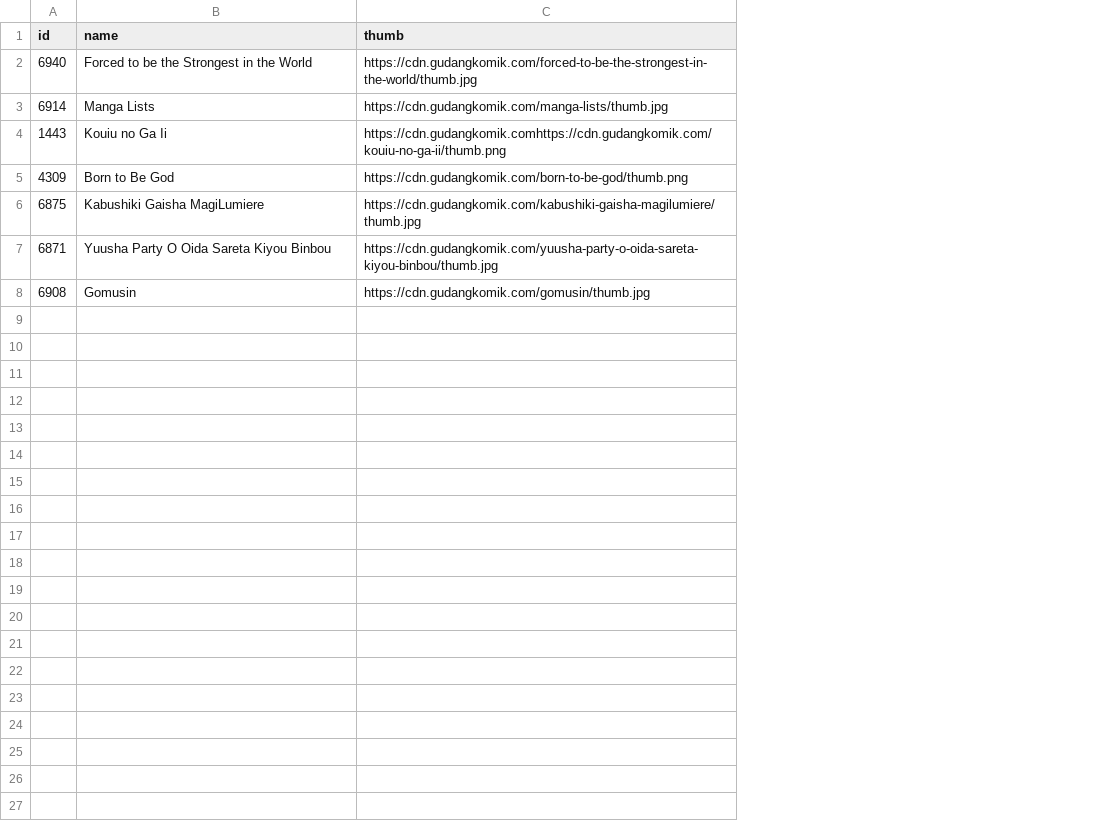
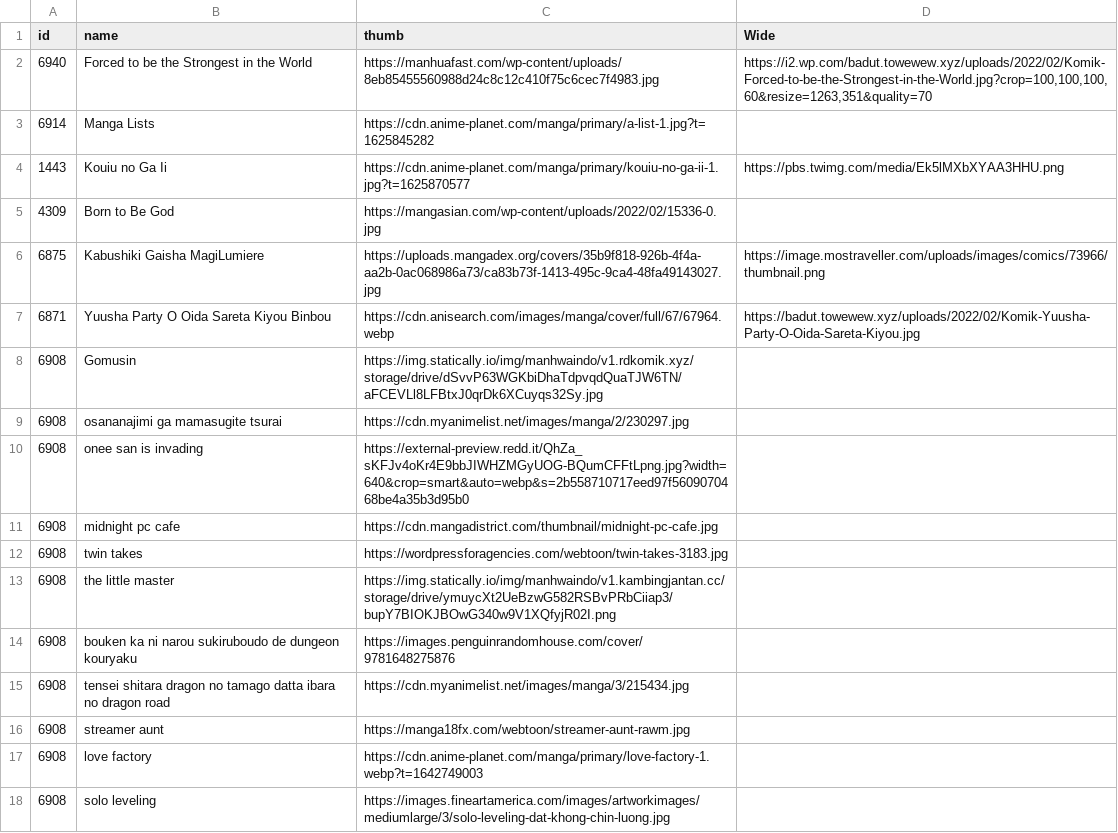
Before and after one commit to damarsimple/manga-backend, a TSV file: comic-thumb-check.tsv, drawn as a sheet; the diff names each change by its address in the sheet, - before the commit and + after, or states it on an @@ line.

```diff
--- a/comic-thumb-check.tsv
+++ b/comic-thumb-check.tsv
+column D (Wide), rows 2-7: https://i2.wp.com/badut.towewew.xyz/uploads/2022/02/Komik-Forced-to-be-the-Strongest-in-the-World.jpg?crop=100,100,100,60&resize=1263,351&quality=70 |  | https://pbs.twimg.com/media/Ek5lMXbXYAA3HHU.png |  | https://image.mostraveller.com/uploads/images/comics/73966/thumbnail.png | https://badut.towewew.xyz/uploads/2022/02/Komik-Yuusha-Party-O-Oida-Sareta-Kiyou.jpg
-C2 (thumb): https://cdn.gudangkomik.com/forced-to-be-the-strongest-in-the-world/thumb.jpg
+C2 (thumb): https://manhuafast.com/wp-content/uploads/8eb85455560988d24c8c12c410f75c6cec7f4983.jpg
-C3 (thumb): https://cdn.gudangkomik.com/manga-lists/thumb.jpg
+C3 (thumb): https://cdn.anime-planet.com/manga/primary/a-list-1.jpg?t=1625845282
-C4 (thumb): https://cdn.gudangkomik.comhttps://cdn.gudangkomik.com/kouiu-no-ga-ii/thumb.png
+C4 (thumb): https://cdn.anime-planet.com/manga/primary/kouiu-no-ga-ii-1.jpg?t=1625870577
-C5 (thumb): https://cdn.gudangkomik.com/born-to-be-god/thumb.png
+C5 (thumb): https://mangasian.com/wp-content/uploads/2022/02/15336-0.jpg
-C6 (thumb): https://cdn.gudangkomik.com/kabushiki-gaisha-magilumiere/thumb.jpg
+C6 (thumb): https://uploads.mangadex.org/covers/35b9f818-926b-4f4a-aa2b-0ac068986a73/ca83b73f-1413-495c-9ca4-48fa49143027.jpg
-C7 (thumb): https://cdn.gudangkomik.com/yuusha-party-o-oida-sareta-kiyou-binbou/thumb.jpg
+C7 (thumb): https://cdn.anisearch.com/images/manga/cover/full/67/67964.webp
-C8 (thumb): https://cdn.gudangkomik.com/gomusin/thumb.jpg
+C8 (thumb): https://img.statically.io/img/manhwaindo/v1.rdkomik.xyz/storage/drive/dSvvP63WGKbiDhaTdpvqdQuaTJW6TN/aFCEVLl8LFBtxJ0qrDk6XCuyqs32Sy.jpg
+row 9: 6908 | osananajimi ga mamasugite tsurai | https://cdn.myanimelist.net/images/manga/2/230297.jpg
+row 10: 6908 | onee san is invading | https://external-preview.redd.it/QhZa_sKFJv4oKr4E9bbJIWHZMGyUOG-BQumCFFtLpng.jpg?width=640&crop=smart&auto=webp&s=2b558710717eed97f5609070468be4a35b3d95b0
+row 11: 6908 | midnight pc cafe | https://cdn.mangadistrict.com/thumbnail/midnight-pc-cafe.jpg
+row 12: 6908 | twin takes | https://wordpressforagencies.com/webtoon/twin-takes-3183.jpg
+row 13: 6908 | the little master | https://img.statically.io/img/manhwaindo/v1.kambingjantan.cc/storage/drive/ymuycXt2UeBzwG582RSBvPRbCiiap3/bupY7BIOKJBOwG340w9V1XQfyjR02I.png
+row 14: 6908 | bouken ka ni narou sukiruboudo de dungeon kouryaku | https://images.penguinrandomhouse.com/cover/9781648275876
+row 15: 6908 | tensei shitara dragon no tamago datta ibara no dragon road | https://cdn.myanimelist.net/images/manga/3/215434.jpg
+row 16: 6908 | streamer aunt | https://manga18fx.com/webtoon/streamer-aunt-rawm.jpg
+row 17: 6908 | love factory | https://cdn.anime-planet.com/manga/primary/love-factory-1.webp?t=1642749003
+row 18: 6908 | solo leveling | https://images.fineartamerica.com/images/artworkimages/mediumlarge/3/solo-leveling-dat-khong-chin-luong.jpg
```
Also changed, not shown: 8 other files.
